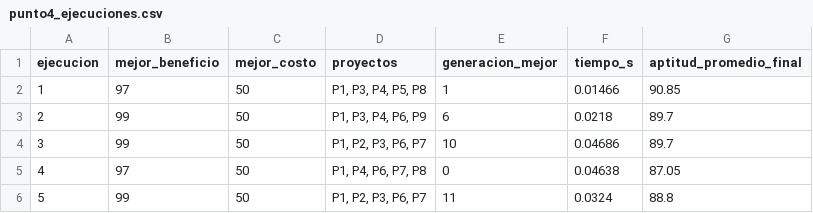
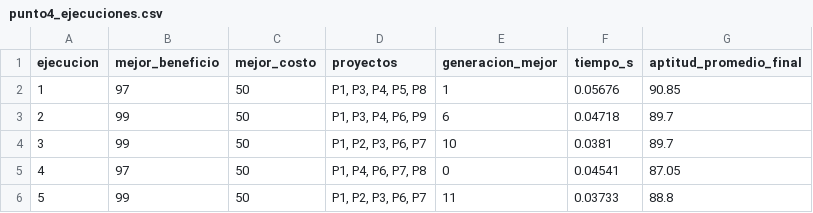
Before and after one commit to CamiloDG07/Tallert-corte-2, a CSV file: resultados/punto4_ejecuciones.csv, drawn as a sheet.

```diff
--- a/resultados/punto4_ejecuciones.csv
+++ b/resultados/punto4_ejecuciones.csv
@@ -1,6 +1,6 @@
 ejecucion,mejor_beneficio,mejor_costo,proyectos,generacion_mejor,tiempo_s,aptitud_promedio_final
-1,97,50,"P1, P3, P4, P5, P8",1,0.01466,90.85
-2,99,50,"P1, P3, P4, P6, P9",6,0.0218,89.7
-3,99,50,"P1, P2, P3, P6, P7",10,0.04686,89.7
-4,97,50,"P1, P4, P6, P7, P8",0,0.04638,87.05
-5,99,50,"P1, P2, P3, P6, P7",11,0.0324,88.8
+1,97,50,"P1, P3, P4, P5, P8",1,0.05676,90.85
+2,99,50,"P1, P3, P4, P6, P9",6,0.04718,89.7
+3,99,50,"P1, P2, P3, P6, P7",10,0.0381,89.7
+4,97,50,"P1, P4, P6, P7, P8",0,0.04541,87.05
+5,99,50,"P1, P2, P3, P6, P7",11,0.03733,88.8
```
Also changed, not shown: resultados/punto5_experimentos.csv, 4 other files.
